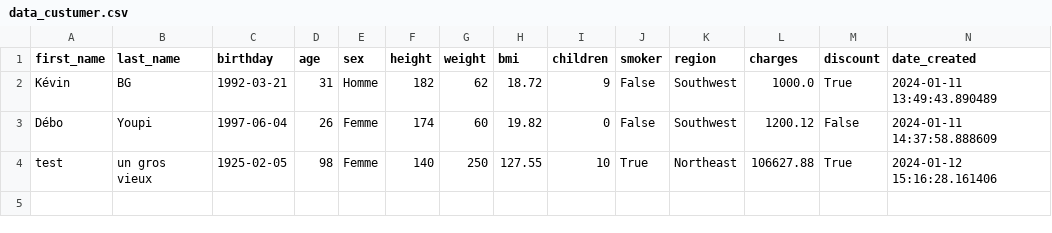
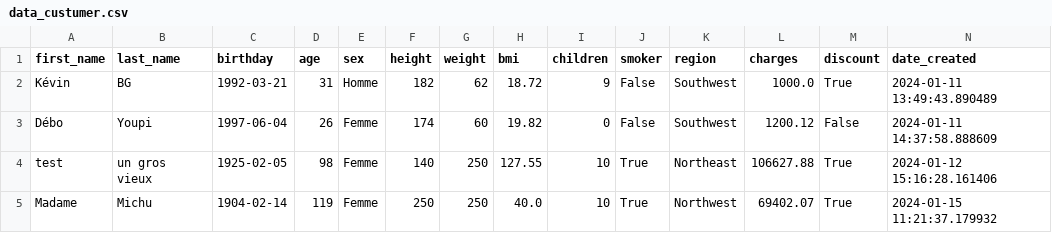
Before and after one commit to ChristianPRO1982/insurance_premium_SC, a CSV file: data_custumer.csv, drawn as a sheet; the diff names each change by its address in the sheet, - before the commit and + after, or states it on an @@ line.

```diff
--- a/data_custumer.csv
+++ b/data_custumer.csv
+row 5: Madame | Michu | 1904-02-14 | 119 | Femme | 250 | 250 | 40.0 | 10 | True | Northwest | 69402.07 | True | 2024-01-15 11:21:37.179932
```
Also changed, not shown: 7 other files.
